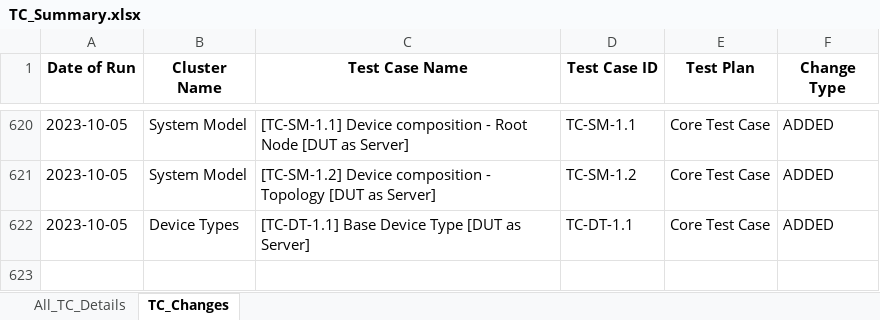
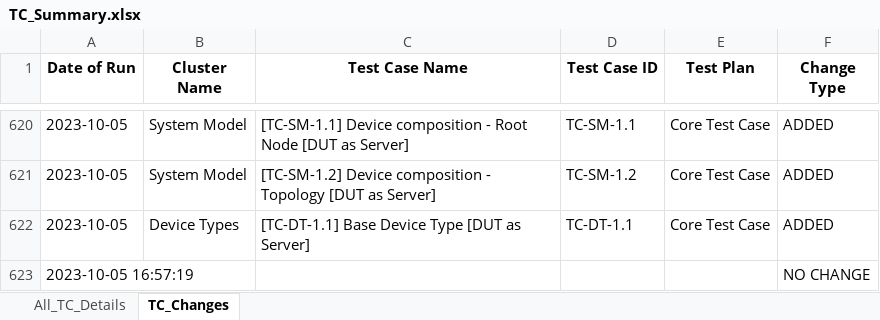
Before and after one commit to Survensa/chip_qa_support, an Excel workbook: Docs/TC_Summary.xlsx, sheet TC_Changes, drawn as a sheet; only a part is shown, gaps mark what is left out; values as stored, in another font and other column widths than the file's, no borders; the diff names each change by its address in the sheet, - before the commit and + after, or states it on an @@ line.

Commit message:
Update TC_Summary files

```diff
--- a/Docs/TC_Summary.xlsx (sheet TC_Changes)
+++ b/Docs/TC_Summary.xlsx (sheet TC_Changes)
+row 623: 2023-10-05 16:57:19 |  |  |  |  | NO CHANGE
```
